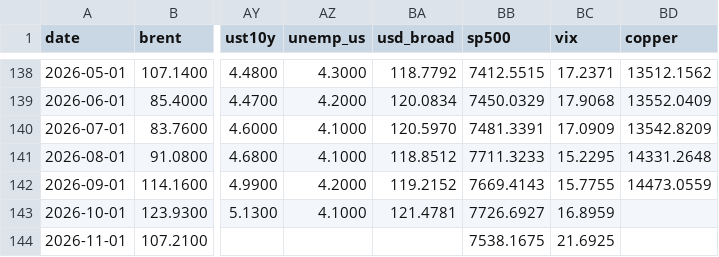
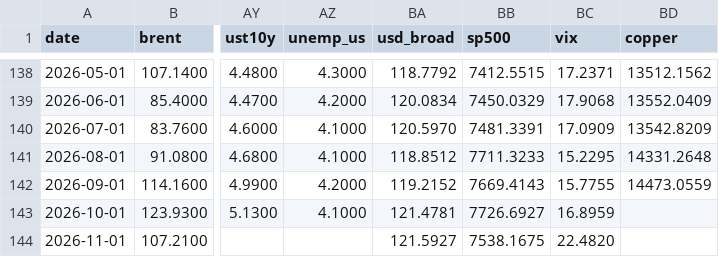
Before and after one commit to matiasputkonen/oljymalli, a CSV file: data/panel_monthly.csv, drawn as a sheet; only a part is shown, gaps mark what is left out; the diff names each change by its address in the sheet, - before the commit and + after, or states it on an @@ line.

```diff
--- a/data/panel_monthly.csv
+++ b/data/panel_monthly.csv
-BA144 (usd_broad): (empty)
+BA144 (usd_broad): 121.5927
-BC144 (vix): 21.6925
+BC144 (vix): 22.4820
```
Also changed, not shown: data/forecast_log.csv, data/panel_long_2006_2026.csv, 48 other files.
